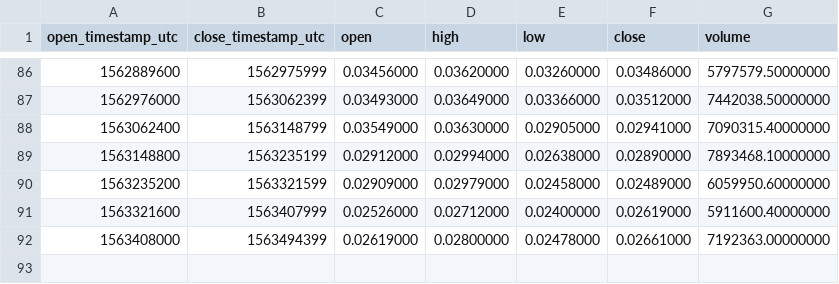
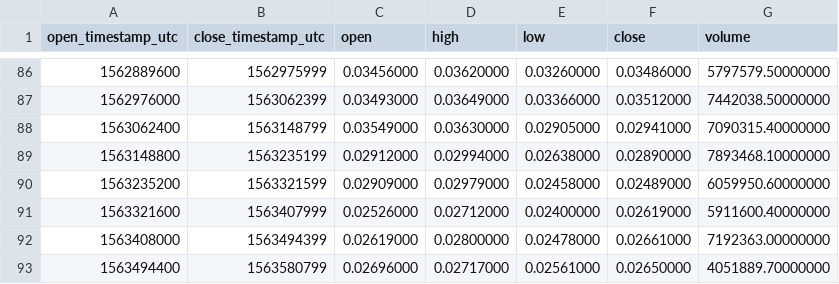
Before and after one commit to cryptobigbro/binance-MITHUSDT, a CSV file: binance-MITHUSDT-1d.csv, drawn as a sheet; only a part is shown, gaps mark what is left out.

```diff
--- a/binance-MITHUSDT-1d.csv
+++ b/binance-MITHUSDT-1d.csv
@@ -92 +92,2 @@ open_timestamp_utc,close_timestamp_utc,open,high,low,close,volume
 1563408000,1563494399,0.02619000,0.02800000,0.02478000,0.02661000,7192363.00000000
+1563494400,1563580799,0.02696000,0.02717000,0.02561000,0.02650000,4051889.70000000
```
Also changed, not shown: binance-MITHUSDT-1h.csv.
